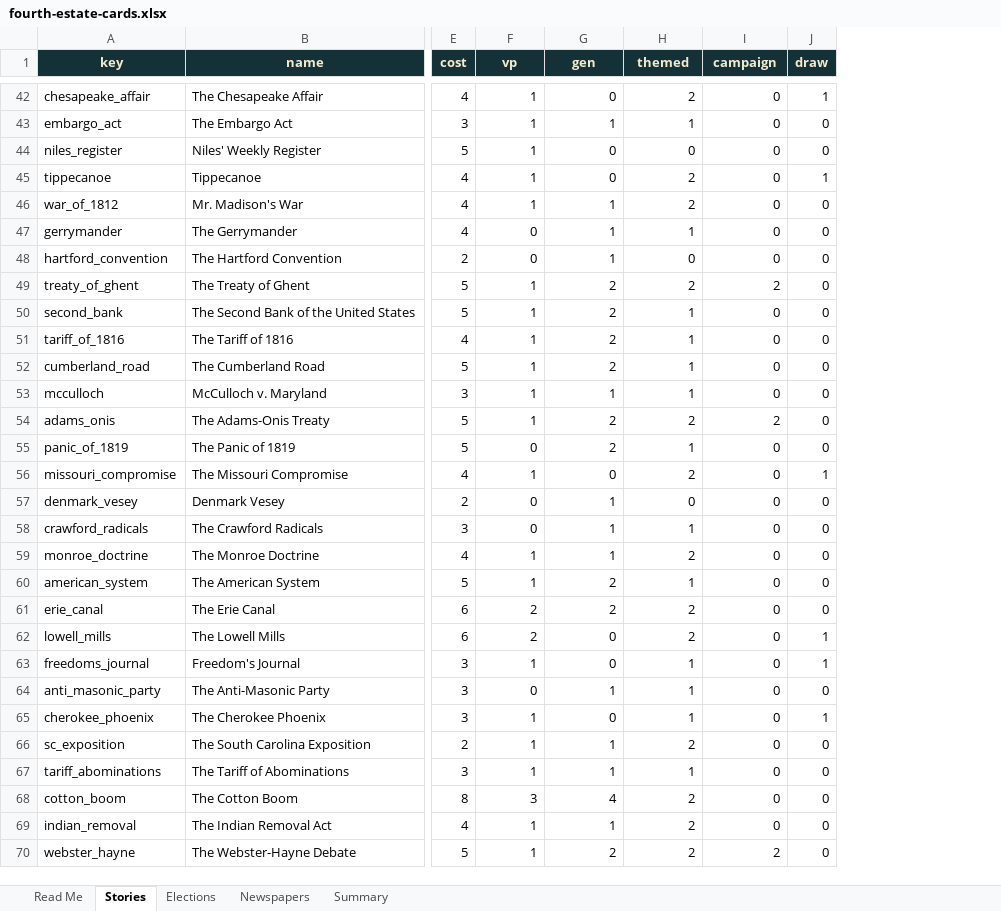
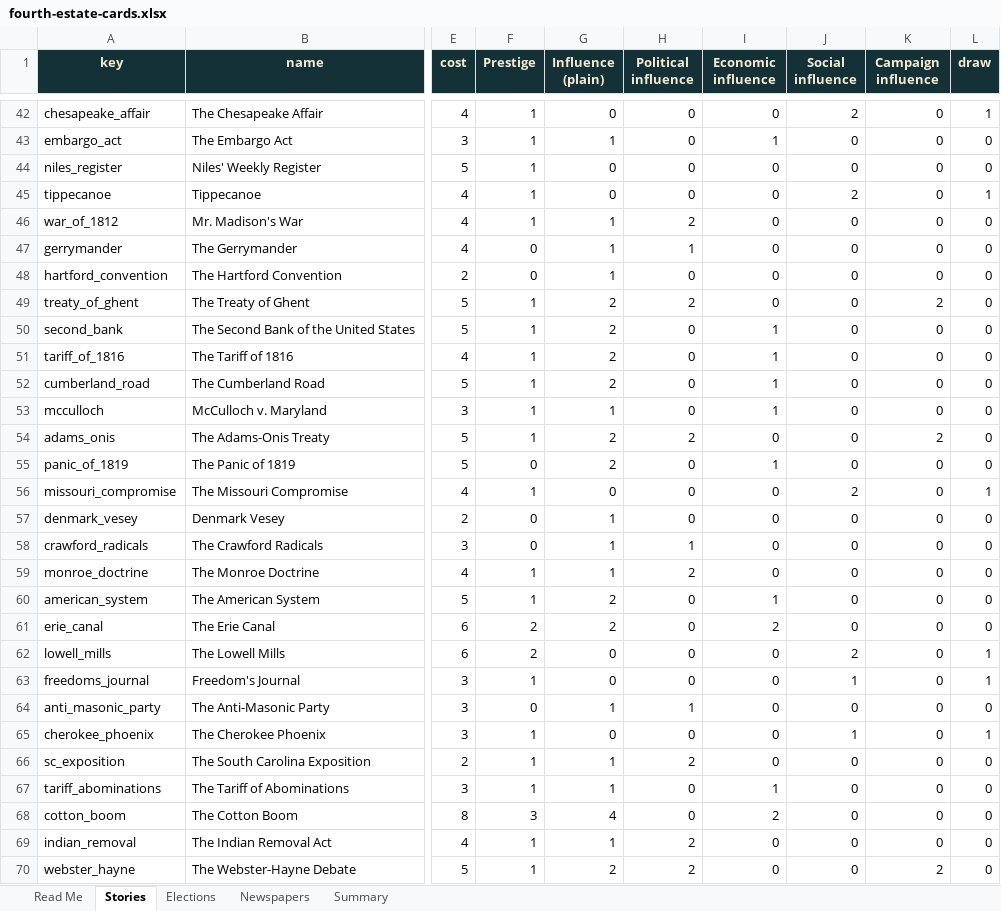
Before and after one commit to DavidSBennett/VotingGame, an Excel workbook: docs/fourth-estate-cards.xlsx, sheet Stories, drawn as a sheet; only a part is shown, gaps mark what is left out; values as stored, in another font and other column widths than the file's, no borders; addresses are those after the commit; the diff covers the shown part only; the diff names each change by its address in the sheet, - before the commit and + after, or states it on an @@ line.

```diff
--- a/docs/fourth-estate-cards.xlsx (sheet Stories)
+++ b/docs/fourth-estate-cards.xlsx (sheet Stories)
+column I (Economic influence), rows 42-70: 0 | 1 | 0 | 0 | 0 | 0 | 0 | 0 | 1 | 1 | 1 | 1 | 0 | 1 | 0 | 0 | 0 | 0 | 1 | 2 | 0 | 0 | 0 | 0 | 0 | 1 | 2 | 0 | 0
+column J (Social influence), rows 42-70: 2 | 0 | 0 | 2 | 0 | 0 | 0 | 0 | 0 | 0 | 0 | 0 | 0 | 0 | 2 | 0 | 0 | 0 | 0 | 0 | 2 | 1 | 0 | 1 | 0 | 0 | 0 | 0 | 0
-F1: vp
+F1: Prestige
-G1: gen
+G1: Influence (plain)
-H1: themed
+H1: Political influence
-K1: campaign
+K1: Campaign influence
-H42 (Political influence): 2
+H42 (Political influence): 0
-H43 (Political influence): 1
+H43 (Political influence): 0
-H45 (Political influence): 2
+H45 (Political influence): 0
-H50:H53 (Political influence): 1
+H50:H53 (Political influence): 0
-H55 (Political influence): 1
+H55 (Political influence): 0
-H56 (Political influence): 2
+H56 (Political influence): 0
-H60 (Political influence): 1
+H60 (Political influence): 0
-H61:H62 (Political influence): 2
+H61:H62 (Political influence): 0
-H63 (Political influence): 1
+H63 (Political influence): 0
-H65 (Political influence): 1
+H65 (Political influence): 0
-H67 (Political influence): 1
+H67 (Political influence): 0
-H68 (Political influence): 2
+H68 (Political influence): 0
```
Also changed, not shown: 45 edited cells elsewhere in this sheet, sheet Summary, sheet Elections, sheet Read Me.
